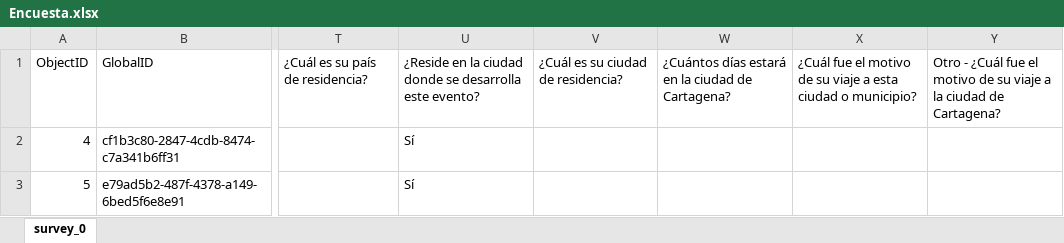
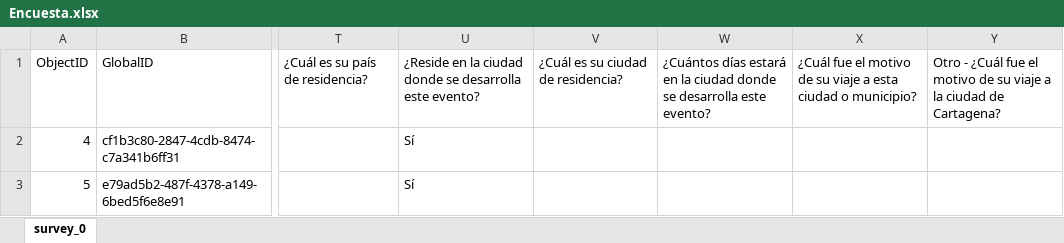
Before and after one commit to Pnzvyva/calculos-turismo-cartagena, an Excel workbook: data/Evento_2/Encuesta.xlsx, sheet survey_0, drawn as a sheet; only a part is shown, gaps mark what is left out; values as stored, in another font and other column widths than the file's, no borders; the diff names each change by its address in the sheet, - before the commit and + after, or states it on an @@ line.

```diff
--- a/data/Evento_2/Encuesta.xlsx (sheet survey_0)
+++ b/data/Evento_2/Encuesta.xlsx (sheet survey_0)
-W1: …la ciudad de Cartagena?
+W1: …la ciudad donde se desarrolla este evento?
```
Also changed, not shown: data/Encuesta.xlsx, 1 other file.
